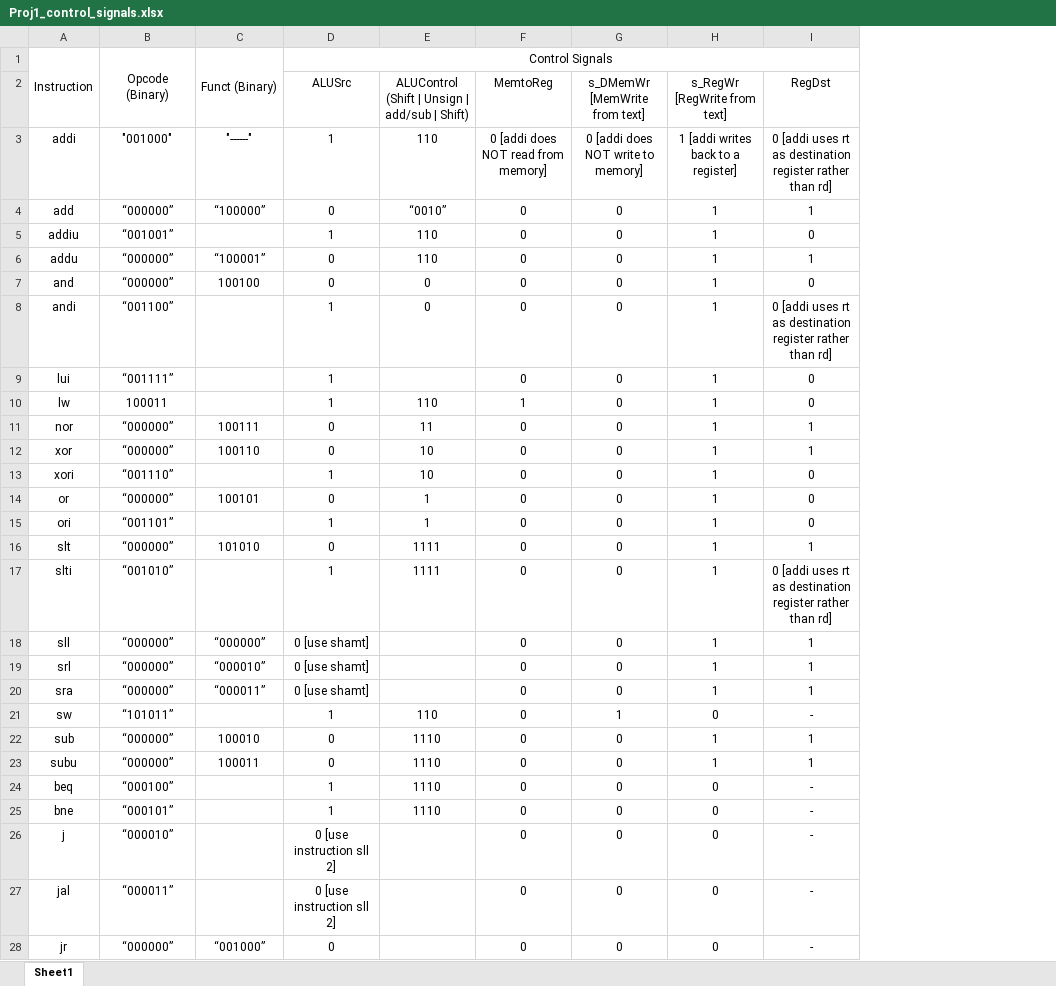
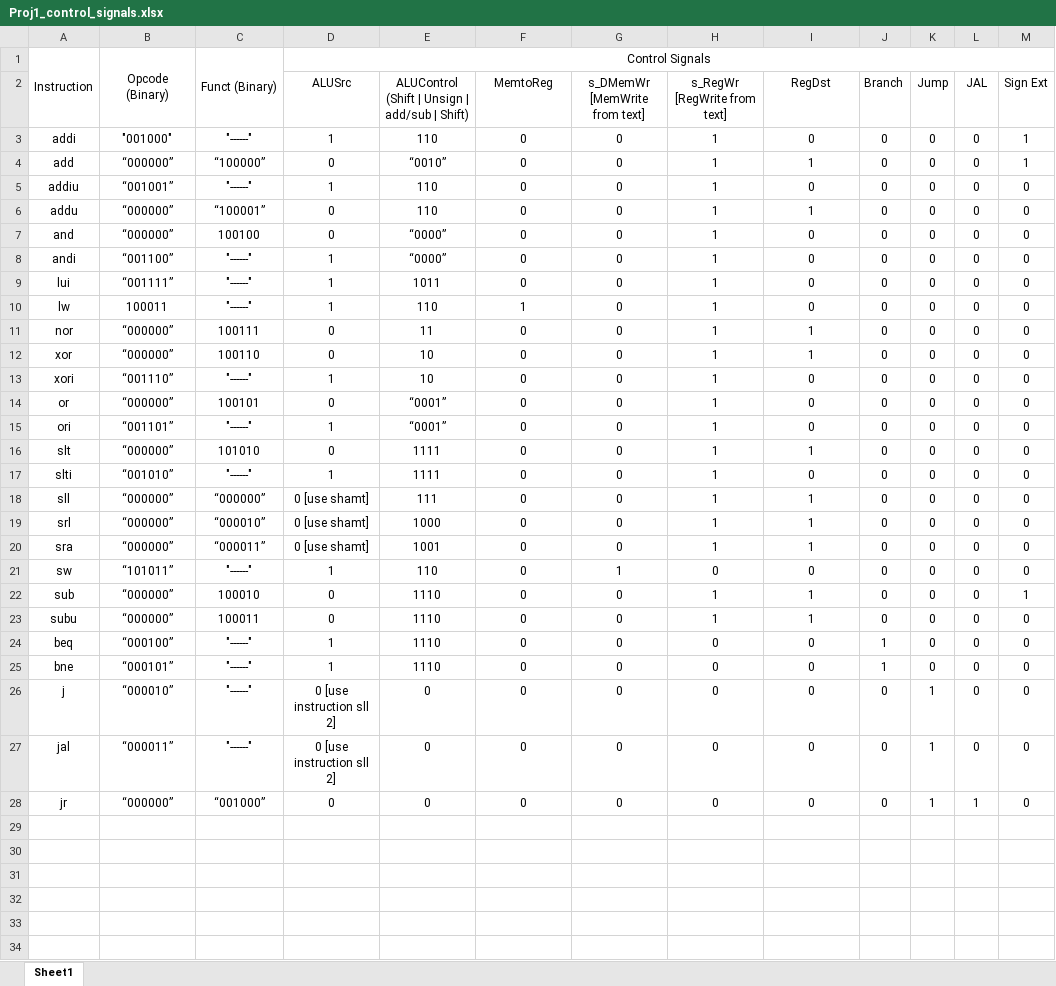
Before and after one commit to blevake/Project01, an Excel workbook: Proj1_control_signals.xlsx, sheet Sheet1, drawn as a sheet; values as stored, in another font and other column widths than the file's, no borders; the diff names each change by its address in the sheet, - before the commit and + after, or states it on an @@ line.

Commit message:
Add files via upload

```diff
--- a/Proj1_control_signals.xlsx (sheet Sheet1)
+++ b/Proj1_control_signals.xlsx (sheet Sheet1)
+column J (Branch), rows 3-28: 0 | 0 | 0 | 0 | 0 | 0 | 0 | 0 | 0 | 0 | 0 | 0 | 0 | 0 | 0 | 0 | 0 | 0 | 0 | 0 | 0 | 1 | 1 | 0 | 0 | 0
+column K (Jump), rows 3-28: 0 | 0 | 0 | 0 | 0 | 0 | 0 | 0 | 0 | 0 | 0 | 0 | 0 | 0 | 0 | 0 | 0 | 0 | 0 | 0 | 0 | 0 | 0 | 1 | 1 | 1
+column L (JAL), rows 3-28: 0 | 0 | 0 | 0 | 0 | 0 | 0 | 0 | 0 | 0 | 0 | 0 | 0 | 0 | 0 | 0 | 0 | 0 | 0 | 0 | 0 | 0 | 0 | 0 | 0 | 1
+column M (Sign Ext), rows 3-28: 1 | 1 | 0 | 0 | 0 | 0 | 0 | 0 | 0 | 0 | 0 | 0 | 0 | 0 | 0 | 0 | 0 | 0 | 0 | 1 | 0 | 0 | 0 | 0 | 0 | 0
-F3 (MemtoReg): 0 [addi does NOT read from memory]
+F3 (MemtoReg): 0
-G3 (s_DMemWr [MemWrite from text]): 0 [addi does NOT write to memory]
+G3 (s_DMemWr [MemWrite from text]): 0
-H3 (s_RegWr [RegWrite from text]): 1 [addi writes back to a register]
+H3 (s_RegWr [RegWrite from text]): 1
-I3 (RegDst): 0 [addi uses rt as destination register rather than rd]
+I3 (RegDst): 0
-C5: (empty)
+C5: "------"
-E7:E8: 0
+E7:E8: “0000”
-C8:C10: (empty)
+C8:C10: "------"
-I8 (RegDst): 0 [addi uses rt as destination register rather than rd]
+I8 (RegDst): 0
-E9: (empty)
+E9: 1011
-C13: (empty)
+C13: "------"
-E14:E15: 1
+E14:E15: “0001”
-C15: (empty)
+C15: "------"
-C17: (empty)
+C17: "------"
-I17 (RegDst): 0 [addi uses rt as destination register rather than rd]
+I17 (RegDst): 0
-E18: (empty)
+E18: 111
-E19: (empty)
+E19: 1000
-E20: (empty)
+E20: 1001
-C21: (empty)
+C21: "------"
-I21 (RegDst): -
+I21 (RegDst): 0
-C24:C27: (empty)
+C24:C27: "------"
-I24:I28 (RegDst): -
+I24:I28 (RegDst): 0
-E26:E28: (empty)
+E26:E28: 0
```
